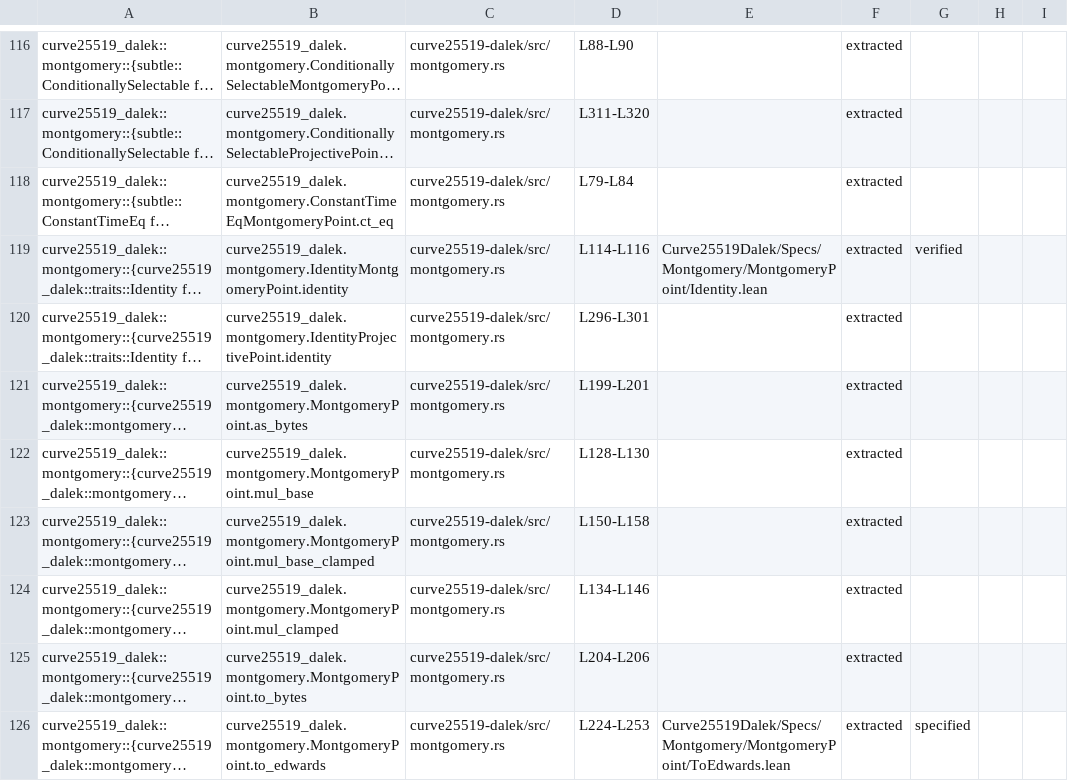
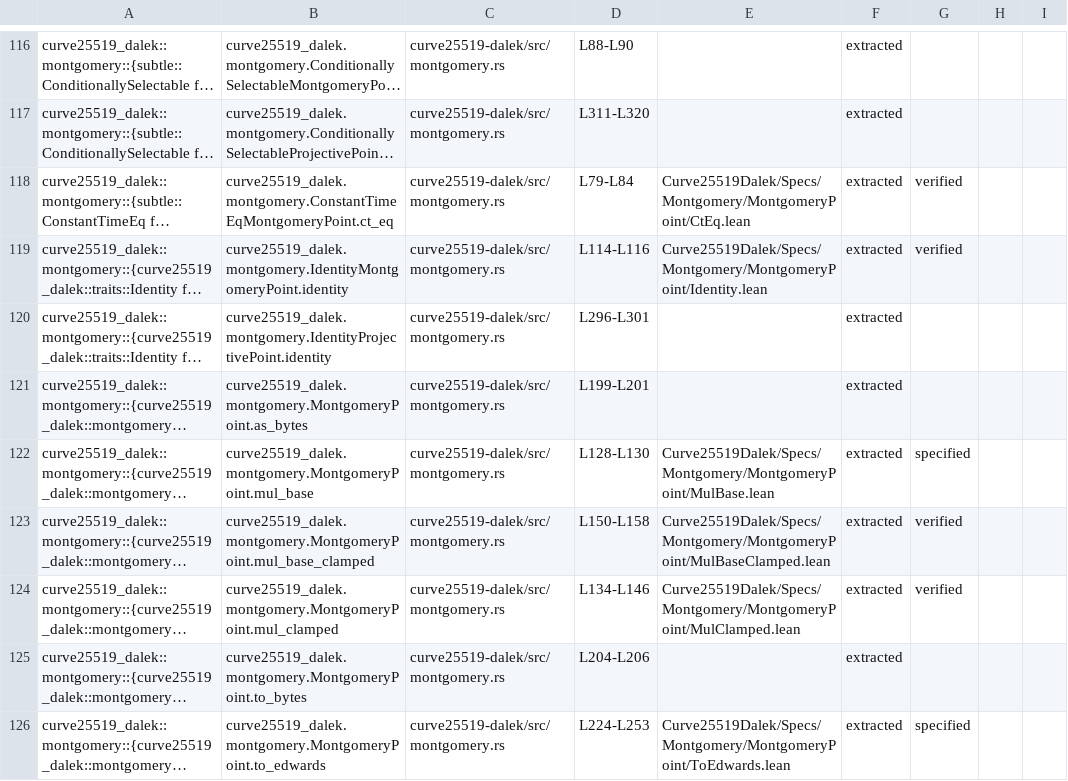
Before and after one commit to Beneficial-AI-Foundation/curve25519-dalek-lean-verify, a CSV file: status.csv, drawn as a sheet; only a part is shown, gaps mark what is left out; long unchanged cells end in …; the diff covers the shown part only; the diff names each change by its address in the sheet, - before the commit and + after, or states it on an @@ line.

Commit message:
update MontgomeryPoint

```diff
--- a/status.csv
+++ b/status.csv
-E118: (empty)
+E118: Curve25519Dalek/Specs/Montgomery/MontgomeryPoint/CtEq.lean
-G118: (empty)
+G118: verified
-E122: (empty)
+E122: Curve25519Dalek/Specs/Montgomery/MontgomeryPoint/MulBase.lean
-G122: (empty)
+G122: specified
-E123: (empty)
+E123: Curve25519Dalek/Specs/Montgomery/MontgomeryPoint/MulBaseClamped.lean
-G123:G124: (empty)
+G123:G124: verified
-E124: (empty)
+E124: Curve25519Dalek/Specs/Montgomery/MontgomeryPoint/MulClamped.lean
```
Also changed, not shown: 10 edited cells elsewhere in this file, 10 other files.
